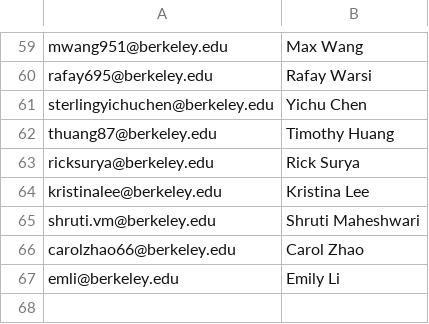
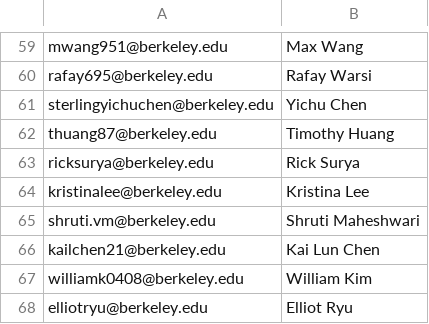
Before and after one commit to eliothsu/TablingScheduler, a CSV file: lookup.csv, drawn as a sheet; only a part is shown, gaps mark what is left out; removed rows and columns are numbered as before the commit, all else as after; the diff names each change by its address in the sheet, - before the commit and + after, or states it on an @@ line.

```diff
--- a/lookup.csv
+++ b/lookup.csv
-row 66: carolzhao66@berkeley.edu | Carol Zhao
-row 67: emli@berkeley.edu | Emily Li
+row 66: kailchen21@berkeley.edu | Kai Lun Chen
+row 67: williamk0408@berkeley.edu | William Kim
+row 68: elliotryu@berkeley.edu | Elliot Ryu
```
Also changed, not shown: 2 other files.
